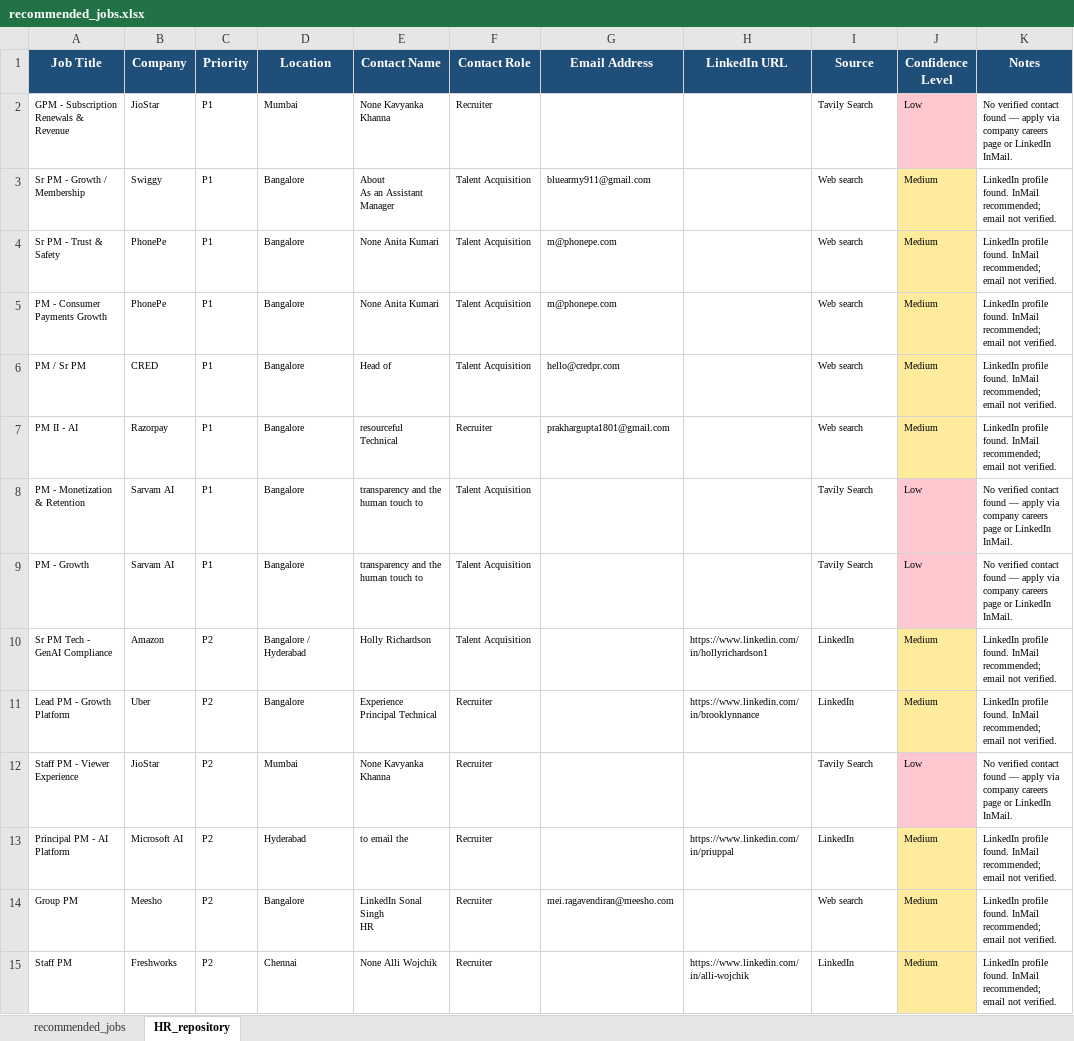
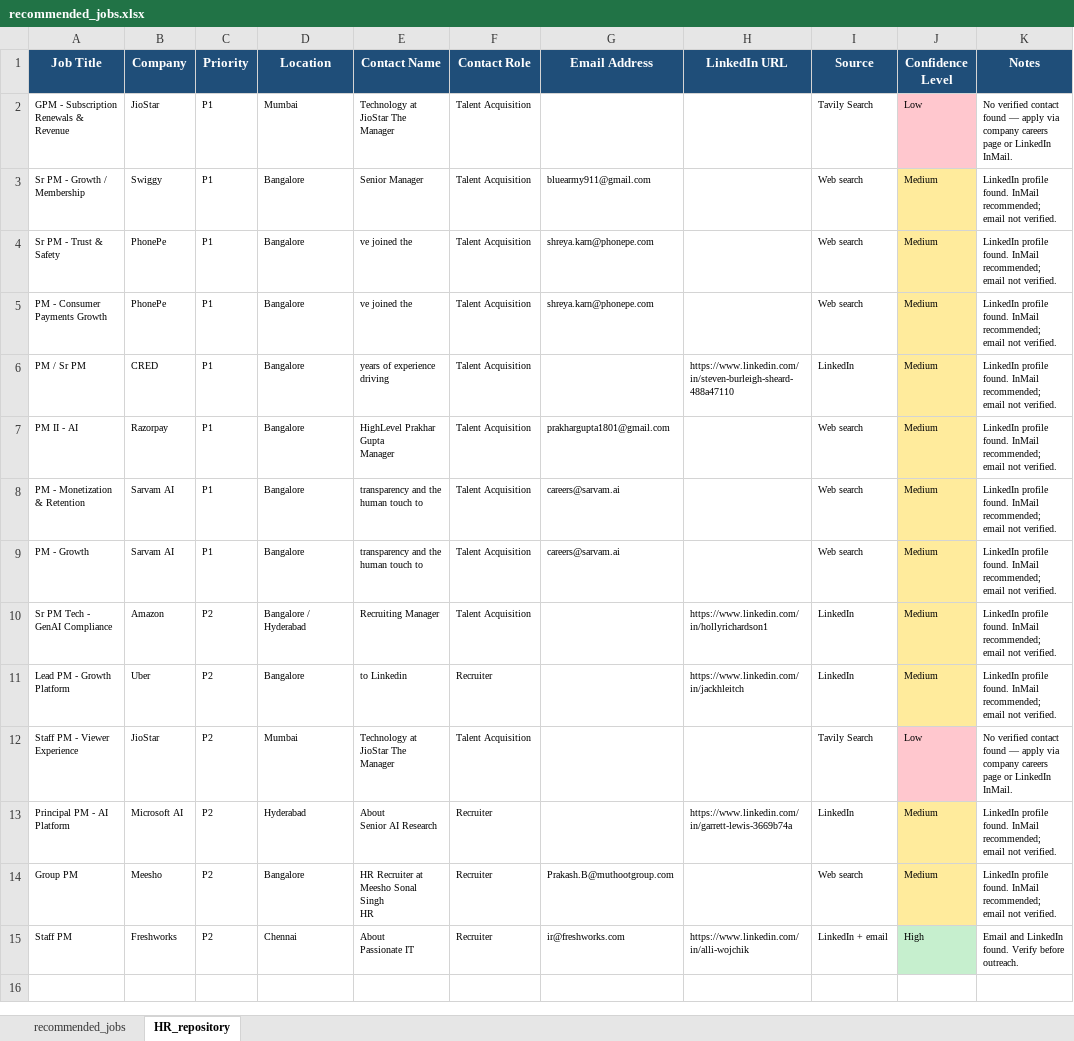
Before and after one commit to agrawalankit90/job-search-project, an Excel workbook: job-search/recommended_jobs.xlsx, sheet HR_repository, drawn as a sheet; values as stored, in another font and other column widths than the file's, no borders; ↵ is a line break in a cell; the diff names each change by its address in the sheet, - before the commit and + after, or states it on an @@ line.

Commit message:
Auto HR search: updated contacts for 14 roles

```diff
--- a/job-search/recommended_jobs.xlsx (sheet HR_repository)
+++ b/job-search/recommended_jobs.xlsx (sheet HR_repository)
-E2 (Contact Name): None Kavyanka Khanna
+E2 (Contact Name): Technology at JioStar The Manager
-F2 (Contact Role): Recruiter
+F2 (Contact Role): Talent Acquisition
-E3 (Contact Name): About ↵ As an Assistant Manager
+E3 (Contact Name): Senior Manager
-E4:E5 (Contact Name): None Anita Kumari
+E4:E5 (Contact Name): ve joined the
-G4:G5 (Email Address): m@phonepe.com
+G4:G5 (Email Address): shreya.karn@phonepe.com
-E6 (Contact Name): Head of
+E6 (Contact Name): years of experience driving
-G6 (Email Address): hello@credpr.com
+G6 (Email Address): (empty)
-H6 (LinkedIn URL): (empty)
+H6 (LinkedIn URL): https://www.linkedin.com/in/steven-burleigh-sheard-488a47110
-I6 (Source): Web search
+I6 (Source): LinkedIn
-E7 (Contact Name): resourceful Technical
+E7 (Contact Name): HighLevel Prakhar Gupta ↵ Manager
-F7 (Contact Role): Recruiter
+F7 (Contact Role): Talent Acquisition
-G8:G9 (Email Address): (empty)
+G8:G9 (Email Address): careers@sarvam.ai
-I8:I9 (Source): Tavily Search
+I8:I9 (Source): Web search
-J8:J9 (Confidence Level): Low
+J8:J9 (Confidence Level): Medium
-J8:J9 fill: #FFC7CE
+J8:J9 fill: #FFEB9C
-K8:K9 (Notes): No verified contact found — apply via company careers page or LinkedIn InMail.
+K8:K9 (Notes): LinkedIn profile found. InMail recommended; email not verified.
-E10 (Contact Name): Holly Richardson
+E10 (Contact Name): Recruiting Manager
-E11 (Contact Name): Experience ↵ Principal Technical
+E11 (Contact Name): to Linkedin
-H11 (LinkedIn URL): https://www.linkedin.com/in/brooklynnance
+H11 (LinkedIn URL): https://www.linkedin.com/in/jackhleitch
-E12 (Contact Name): None Kavyanka Khanna
+E12 (Contact Name): Technology at JioStar The Manager
-F12 (Contact Role): Recruiter
+F12 (Contact Role): Talent Acquisition
-E13 (Contact Name): to email the
+E13 (Contact Name): About ↵ Senior AI Research
-H13 (LinkedIn URL): https://www.linkedin.com/in/priuppal
+H13 (LinkedIn URL): https://www.linkedin.com/in/garrett-lewis-3669b74a
-E14 (Contact Name): LinkedIn Sonal Singh ↵ HR
+E14 (Contact Name): HR Recruiter at Meesho Sonal Singh ↵ HR
-G14 (Email Address): mei.ragavendiran@meesho.com
+G14 (Email Address): Prakash.B@muthootgroup.com
-E15 (Contact Name): None Alli Wojchik
+E15 (Contact Name): About ↵ Passionate IT
-G15 (Email Address): (empty)
+G15 (Email Address): ir@freshworks.com
-I15 (Source): LinkedIn
+I15 (Source): LinkedIn + email
-J15 (Confidence Level): Medium
+J15 (Confidence Level): High
-J15 fill: #FFEB9C
+J15 fill: #C6EFCE
-K15 (Notes): LinkedIn profile found. InMail recommended; email not verified.
+K15 (Notes): Email and LinkedIn found. Verify before outreach.
```
